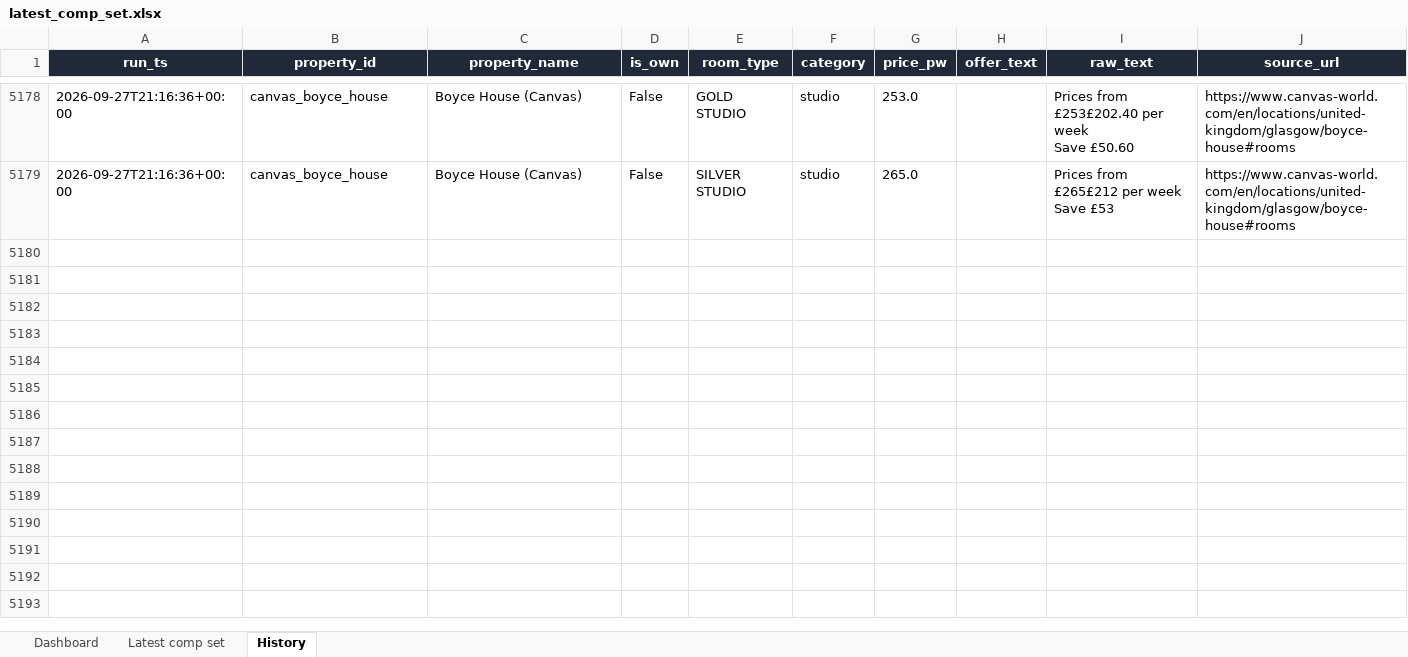
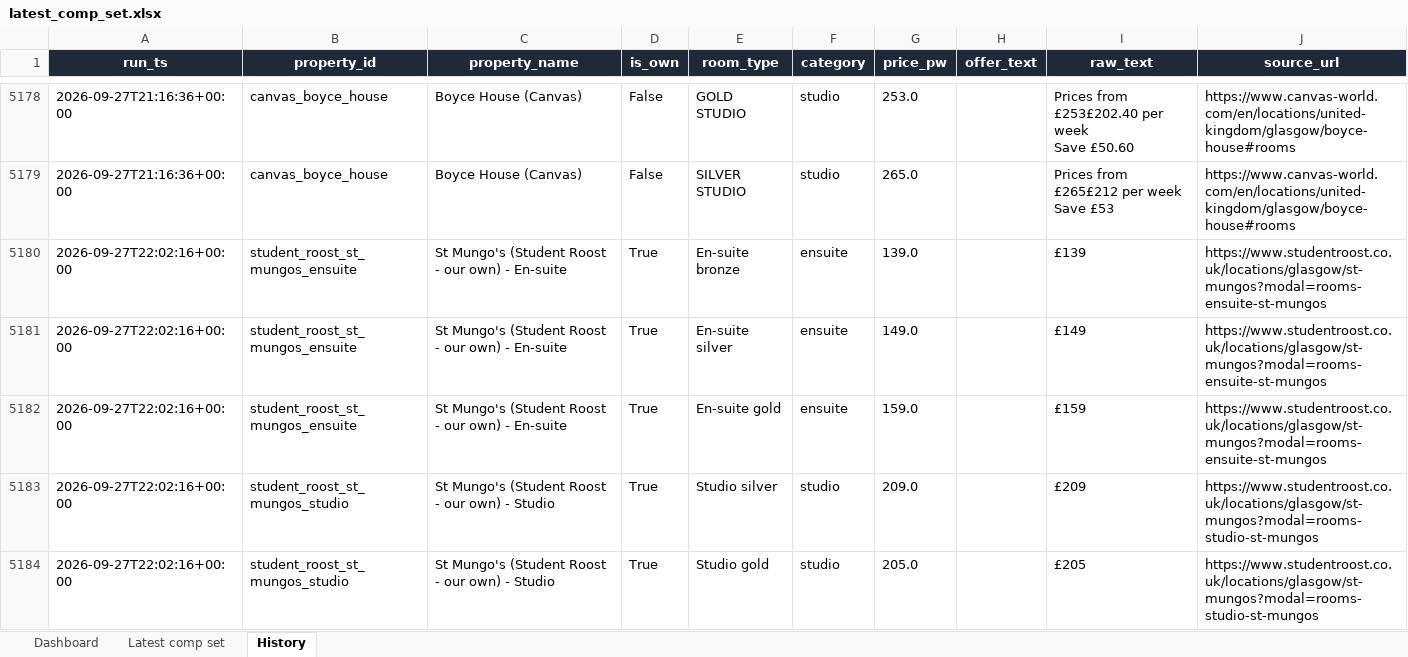
Before and after one commit to markAitcheson/St-Mungo-s, an Excel workbook: data/latest_comp_set.xlsx, sheet History, drawn as a sheet; only a part is shown, gaps mark what is left out; values as stored, in another font and other column widths than the file's, no borders; the diff covers the shown part only; the diff names each change by its address in the sheet, - before the commit and + after, or states it on an @@ line.

```diff
--- a/data/latest_comp_set.xlsx (sheet History)
+++ b/data/latest_comp_set.xlsx (sheet History)
+row 5180: 2026-09-27T22:02:16+00:00 | student_roost_st_mungos_ensuite | St Mungo's (Student Roost - our own) - En-suite | True | En-suite bronze | ensuite | 139.0 |  | £139 | https://www.studentroost.co.uk/locations/glasgow/st-mungos?modal=rooms-ensuite-st-mungos
+row 5181: 2026-09-27T22:02:16+00:00 | student_roost_st_mungos_ensuite | St Mungo's (Student Roost - our own) - En-suite | True | En-suite silver | ensuite | 149.0 |  | £149 | https://www.studentroost.co.uk/locations/glasgow/st-mungos?modal=rooms-ensuite-st-mungos
+row 5182: 2026-09-27T22:02:16+00:00 | student_roost_st_mungos_ensuite | St Mungo's (Student Roost - our own) - En-suite | True | En-suite gold | ensuite | 159.0 |  | £159 | https://www.studentroost.co.uk/locations/glasgow/st-mungos?modal=rooms-ensuite-st-mungos
+row 5183: 2026-09-27T22:02:16+00:00 | student_roost_st_mungos_studio | St Mungo's (Student Roost - our own) - Studio | True | Studio silver | studio | 209.0 |  | £209 | https://www.studentroost.co.uk/locations/glasgow/st-mungos?modal=rooms-studio-st-mungos
+row 5184: 2026-09-27T22:02:16+00:00 | student_roost_st_mungos_studio | St Mungo's (Student Roost - our own) - Studio | True | Studio gold | studio | 205.0 |  | £205 | https://www.studentroost.co.uk/locations/glasgow/st-mungos?modal=rooms-studio-st-mungos
```
Also changed, not shown: 23 added rows elsewhere in this sheet, sheet Dashboard, 1 other file.
